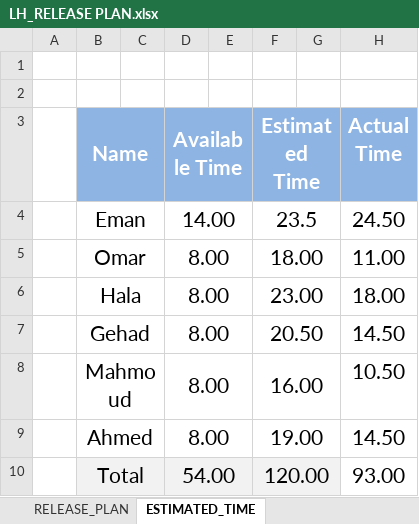
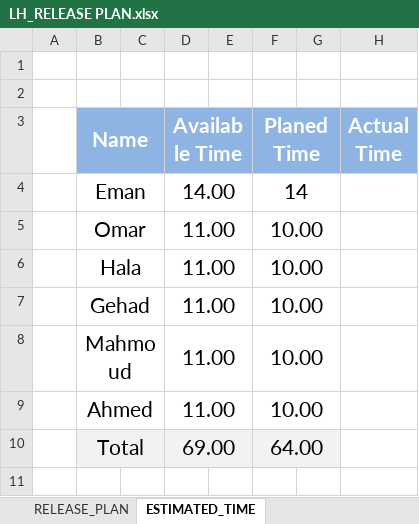
Before and after one commit to EmanAbusalim/Group-3-Learning-hub, an Excel workbook: LH_RELEASEPLAN/LH_RELEASE PLAN.xlsx, sheet ESTIMATED_TIME, drawn as a sheet; values as stored, in another font and other column widths than the file's, no borders; the diff names each change by its address in the sheet, - before the commit and + after, or states it on an @@ line.

```diff
--- a/LH_RELEASEPLAN/LH_RELEASE PLAN.xlsx (sheet ESTIMATED_TIME)
+++ b/LH_RELEASEPLAN/LH_RELEASE PLAN.xlsx (sheet ESTIMATED_TIME)
-F3: Estimated Time
+F3: Planed Time
-F4 (Planed Time): 23.5
+F4 (Planed Time): 14
-H4 (Actual Time): 24.50
+H4 (Actual Time): (empty)
-D5:D9 (Available Time): 8.00
+D5:D9 (Available Time): 11.00
-F5 (Planed Time): 18.00
+F5 (Planed Time): 10.00
-H5 (Actual Time): 11.00
+H5 (Actual Time): (empty)
-F6 (Planed Time): 23.00
+F6 (Planed Time): 10.00
-H6 (Actual Time): 18.00
+H6 (Actual Time): (empty)
-F7 (Planed Time): 20.50
+F7 (Planed Time): 10.00
-H7 (Actual Time): 14.50
+H7 (Actual Time): (empty)
-F8 (Planed Time): 16.00
+F8 (Planed Time): 10.00
-H8 (Actual Time): 10.50
+H8 (Actual Time): (empty)
-F9 (Planed Time): 19.00
+F9 (Planed Time): 10.00
-H9 (Actual Time): 14.50
+H9 (Actual Time): (empty)
-D10 (Available Time): 54.00
+D10 (Available Time): 69.00
-F10 (Planed Time): 120.00
+F10 (Planed Time): 64.00
-H10 (Actual Time): 93.00
+H10 (Actual Time): (empty)
```
Also changed, not shown: sheet RELEASE_PLAN, sheet VERSION_HISTORY.
